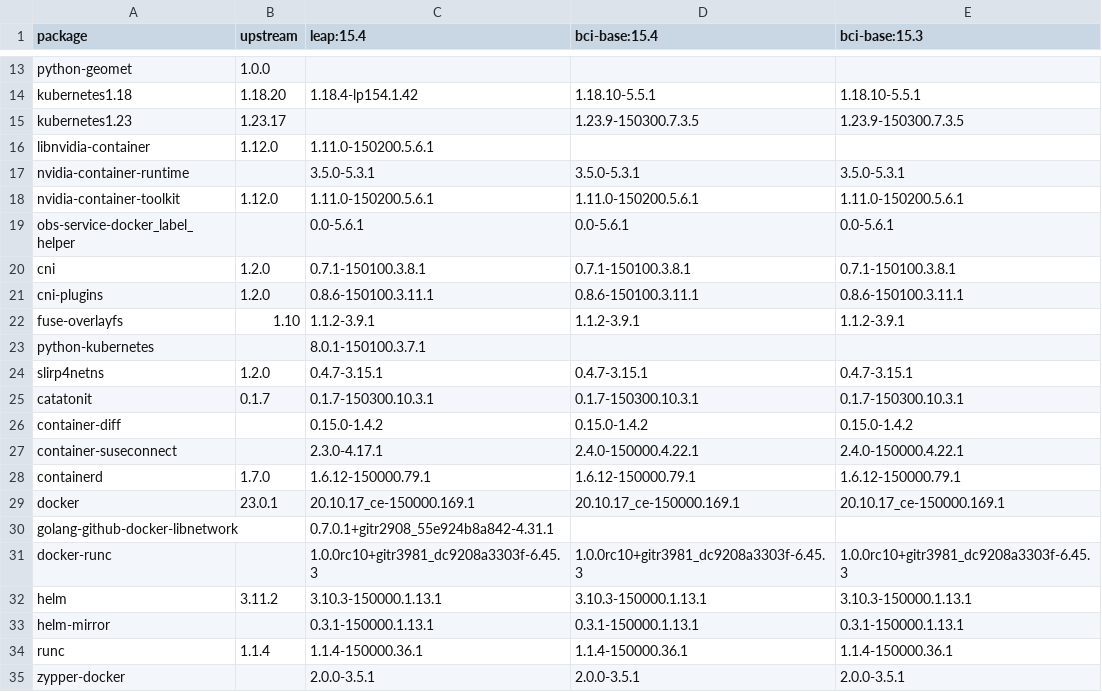
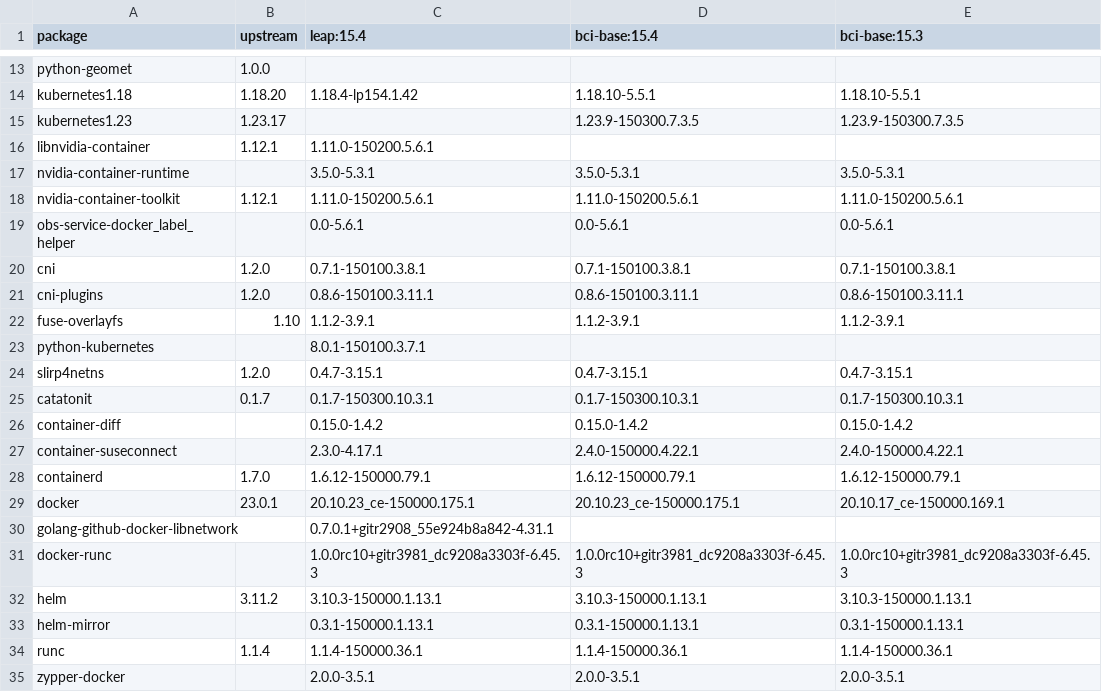
Before and after one commit to brunoleon/test, a CSV file: report.csv, drawn as a sheet; only a part is shown, gaps mark what is left out.

Commit message:
Update reports 2023-03-20T03:10:07+00:00

```diff
--- a/report.csv
+++ b/report.csv
@@ -15,5 +15,5 @@ kubernetes1.18,1.18.20,1.18.4-lp154.1.42,1.18.10-5.5.1,1.18.10-5.5.1
 kubernetes1.23,1.23.17,,1.23.9-150300.7.3.5,1.23.9-150300.7.3.5
-libnvidia-container,1.12.0,1.11.0-150200.5.6.1,,
+libnvidia-container,1.12.1,1.11.0-150200.5.6.1,,
 nvidia-container-runtime,,3.5.0-5.3.1,3.5.0-5.3.1,3.5.0-5.3.1
-nvidia-container-toolkit,1.12.0,1.11.0-150200.5.6.1,1.11.0-150200.5.6.1,1.11.0-150200.5.6.1
+nvidia-container-toolkit,1.12.1,1.11.0-150200.5.6.1,1.11.0-150200.5.6.1,1.11.0-150200.5.6.1
 obs-service-docker_label_helper,,0.0-5.6.1,0.0-5.6.1,0.0-5.6.1
@@ -28,3 +28,3 @@ container-suseconnect,,2.3.0-4.17.1,2.4.0-150000.4.22.1,2.4.0-150000.4.22.1
 containerd,1.7.0,1.6.12-150000.79.1,1.6.12-150000.79.1,1.6.12-150000.79.1
-docker,23.0.1,20.10.17_ce-150000.169.1,20.10.17_ce-150000.169.1,20.10.17_ce-150000.169.1
+docker,23.0.1,20.10.23_ce-150000.175.1,20.10.23_ce-150000.175.1,20.10.17_ce-150000.169.1
 golang-github-docker-libnetwork,,0.7.0.1+gitr2908_55e924b8a842-4.31.1,,
```
